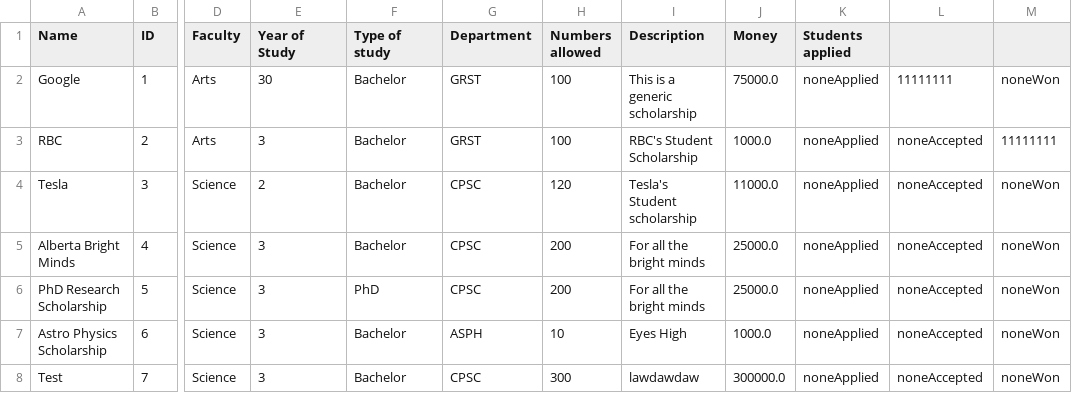
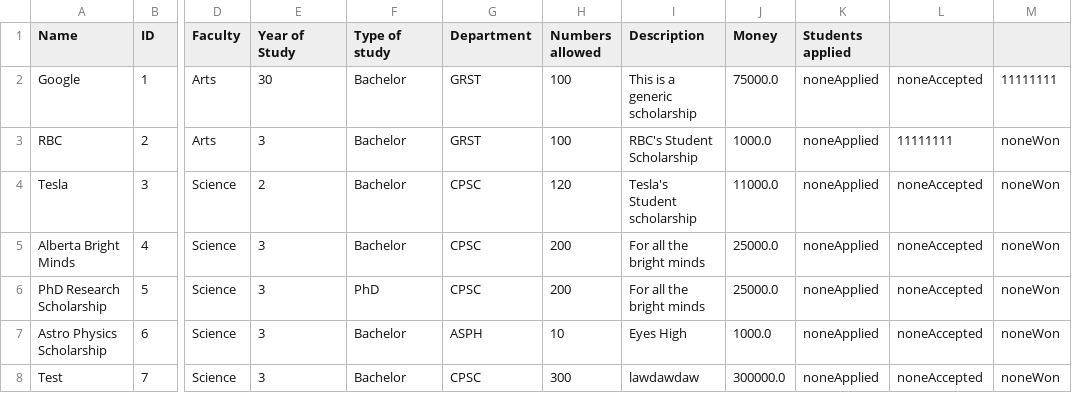
Before and after one commit to stevekhanna/Scholarship---Java, a CSV file: bin/data/scholarships.csv, drawn as a sheet; only a part is shown, gaps mark what is left out; the diff names each change by its address in the sheet, - before the commit and + after, or states it on an @@ line.

```diff
--- a/bin/data/scholarships.csv
+++ b/bin/data/scholarships.csv
-L2: 11111111
+L2: noneAccepted
-M2: noneWon
+M2: 11111111
-L3: noneAccepted
+L3: 11111111
-M3: 11111111
+M3: noneWon
```
Also changed, not shown: bin/data/students.csv, src/data/scholarships.csv, 8 other files.
